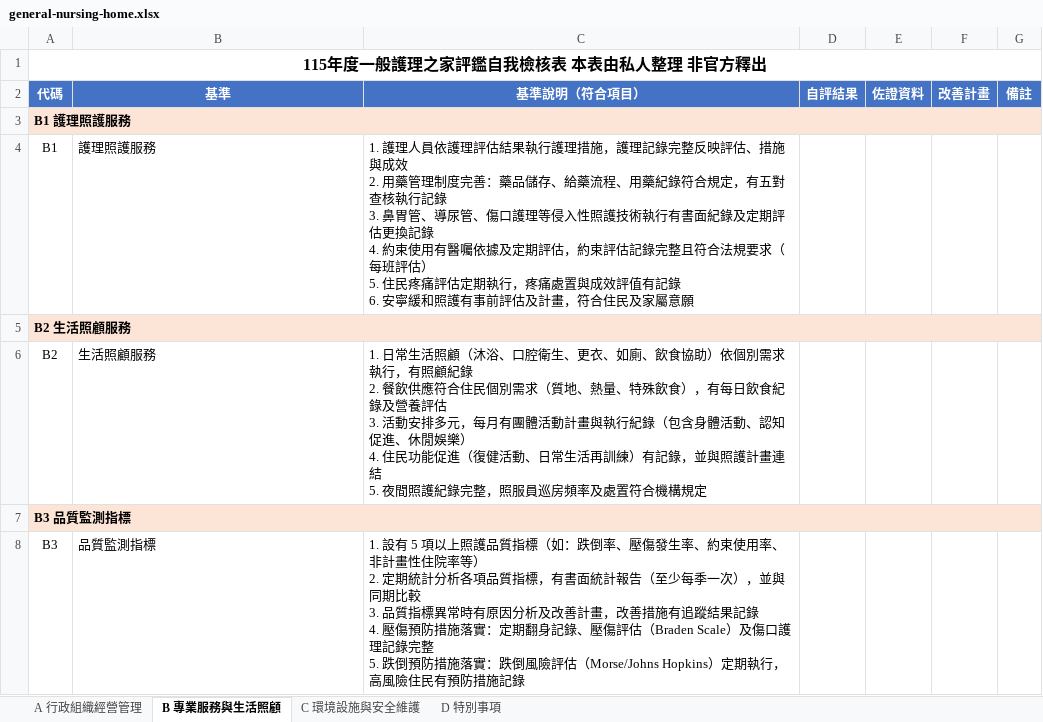
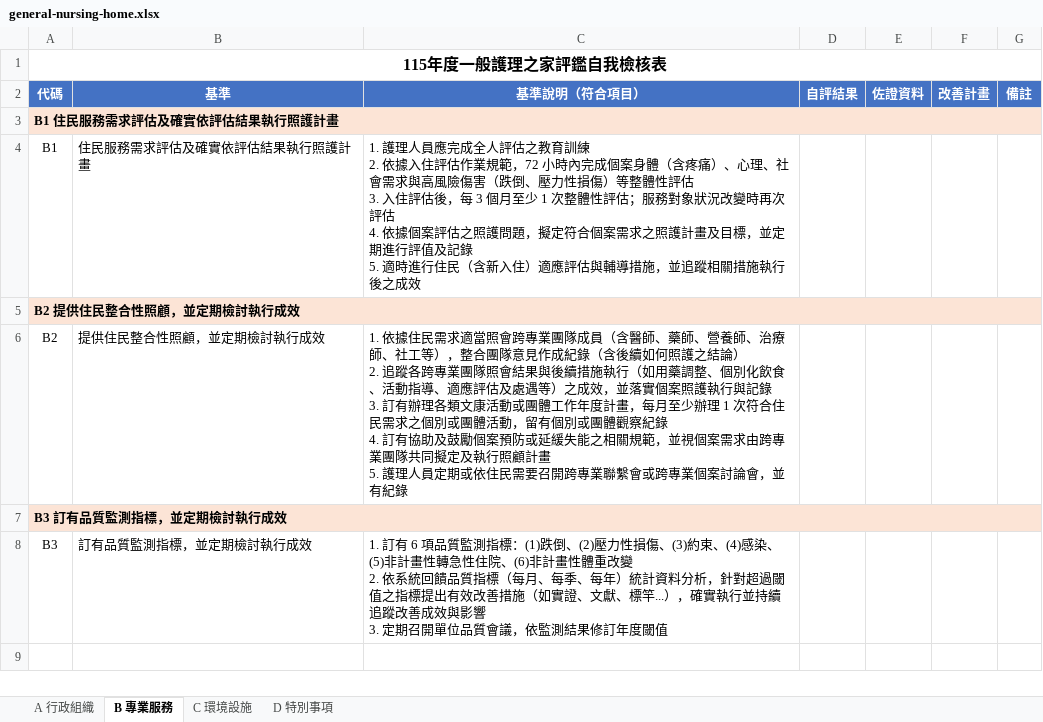
Before and after one commit to terrychou123/report-dog, an Excel workbook: public/downloads/general-nursing-home.xlsx, sheet B 專業服務, drawn as a sheet; values as stored, in another font and other column widths than the file's, no borders; ↵ is a line break in a cell; the diff names each change by its address in the sheet, - before the commit and + after, or states it on an @@ line.

```diff
--- a/public/downloads/general-nursing-home.xlsx (sheet B 專業服務)
+++ b/public/downloads/general-nursing-home.xlsx (sheet B 專業服務)
-sheet tab: A 行政組織經營管理
+sheet tab: A 行政組織
-sheet tab: B 專業服務與生活照顧
+sheet tab: B 專業服務
-sheet tab: C 環境設施與安全維護
+sheet tab: C 環境設施
-A1 (代碼): 115年度一般護理之家評鑑自我檢核表 本表由私人整理 非官方釋出
+A1 (代碼): 115年度一般護理之家評鑑自我檢核表
-A3 (代碼): B1 護理照護服務
+A3 (代碼): B1 住民服務需求評估及確實依評估結果執行照護計畫
-B4 (基準): 護理照護服務
+B4 (基準): 住民服務需求評估及確實依評估結果執行照護計畫
-C4 (基準說明（符合項目）): …護理人員依護理評估結果執行護理措施，護理記錄完整反映評估、措施與成效 ↵ 2. 用藥管理制度完善：藥品儲存、給藥流程、用藥紀錄符合規定，有五對查核執行記錄 ↵ 3. 鼻胃管、導尿管、傷口護理等侵入性照護技術執行有書面紀錄及定期評估更換記錄 ↵ 4. 約束使用有醫囑依據及定期評估，約束評估記錄完整且符合法規要求（每班評估） ↵ 5. 住民疼痛評估定期執行，疼痛處置與成效評值有記錄 ↵ 6. 安寧緩和照護有事前評估及計畫，符合住民及家屬意願
+C4 (基準說明（符合項目）): …護理人員應完成全人評估之教育訓練 ↵ 2. 依據入住評估作業規範，72 小時內完成個案身體（含疼痛）、心理、社會需求與高風險傷害（跌倒、壓力性損傷）等整體性評估 ↵ 3. 入住評估後，每 3 個月至少 1 次整體性評估；服務對象狀況改變時再次評估 ↵ 4. 依據個案評估之照護問題，擬定符合個案需求之照護計畫及目標，並定期進行評值及記錄 ↵ 5. 適時進行住民（含新入住）適應評估與輔導措施，並追蹤相關措施執行後之成效
-A5 (代碼): B2 生活照顧服務
+A5 (代碼): B2 提供住民整合性照顧，並定期檢討執行成效
-B6 (基準): 生活照顧服務
+B6 (基準): 提供住民整合性照顧，並定期檢討執行成效
-C6 (基準說明（符合項目）): 1. 日常生活照顧（沐浴、口腔衛生、更衣、如廁、飲食協助）依個別需求執行，有照顧紀錄 ↵ 2. 餐飲供應符合住民個別需求（質地、熱量、特殊飲食），有每日飲食紀錄及營養評估 ↵ 3. 活動安排多元，每月有團體活動計畫與執行紀錄（包含身體活動、認知促進、休閒娛樂） ↵ 4. 住民功能促進（復健活動、日常生活再訓練）有記錄，並與照護計畫連結 ↵ 5. 夜間照護紀錄完整，照服員巡房頻率及處置符合機構規定
+C6 (基準說明（符合項目）): 1. 依據住民需求適當照會跨專業團隊成員（含醫師、藥師、營養師、治療師、社工等），整合團隊意見作成紀錄（含後續如何照護之結論） ↵ 2. 追蹤各跨專業團隊照會結果與後續措施執行（如用藥調整、個別化飲食、活動指導、適應評估及處遇等）之成效，並落實個案照護執行與記錄 ↵ 3. 訂有辦理各類文康活動或團體工作年度計畫，每月至少辦理 1 次符合住民需求之個別或團體活動，留有個別或團體觀察紀錄 ↵ 4. 訂有協助及鼓勵個案預防或延緩失能之相關規範，並視個案需求由跨專業團隊共同擬定及執行照顧計畫 ↵ 5. 護理人員定期或依住民需要召開跨專業聯繫會或跨專業個案討論會，並有紀錄
-A7 (代碼): B3 品質監測指標
+A7 (代碼): B3 訂有品質監測指標，並定期檢討執行成效
-B8 (基準): 品質監測指標
+B8 (基準): 訂有品質監測指標，並定期檢討執行成效
-C8 (基準說明（符合項目）): 1. 設有 5 項以上照護品質指標（如：跌倒率、壓傷發生率、約束使用率、非計畫性住院率等） ↵ 2. 定期統計分析各項品質指標，有書面統計報告（至少每季一次），並與同期比較 ↵ 3. 品質指標異常時有原因分析及改善計畫，改善措施有追蹤結果記錄 ↵ 4. 壓傷預防措施落實：定期翻身記錄、壓傷評估（Braden Scale）及傷口護理記錄完整 ↵ 5. 跌倒預防措施落實：跌倒風險評估（Morse/Johns Hopkins）定期執行，高風險住民有預防措施記錄
+C8 (基準說明（符合項目）): 1. 訂有 6 項品質監測指標：(1)跌倒、(2)壓力性損傷、(3)約束、(4)感染、(5)非計畫性轉急性住院、(6)非計畫性體重改變 ↵ 2. 依系統回饋品質指標（每月、每季、每年）統計資料分析，針對超過閾值之指標提出有效改善措施（如實證、文獻、標竿...），確實執行並持續追蹤改善成效與影響 ↵ 3. 定期召開單位品質會議，依監測結果修訂年度閾值
```
Also changed, not shown: sheet A 行政組織, sheet C 環境設施, sheet D 特別事項, 39 other files.
